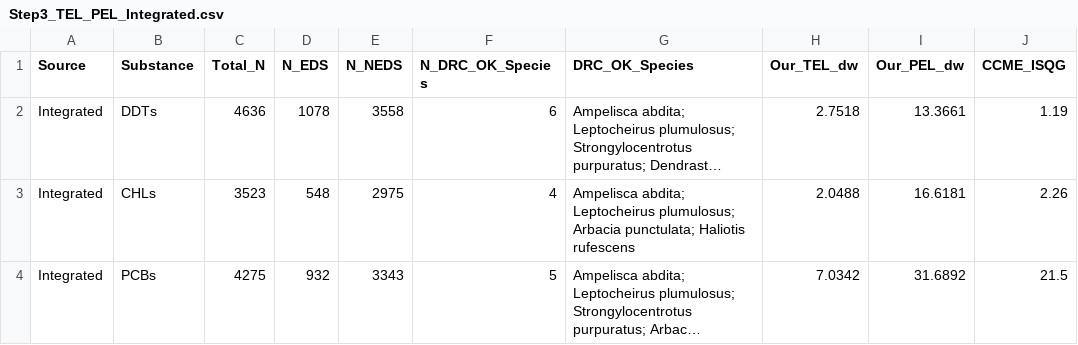
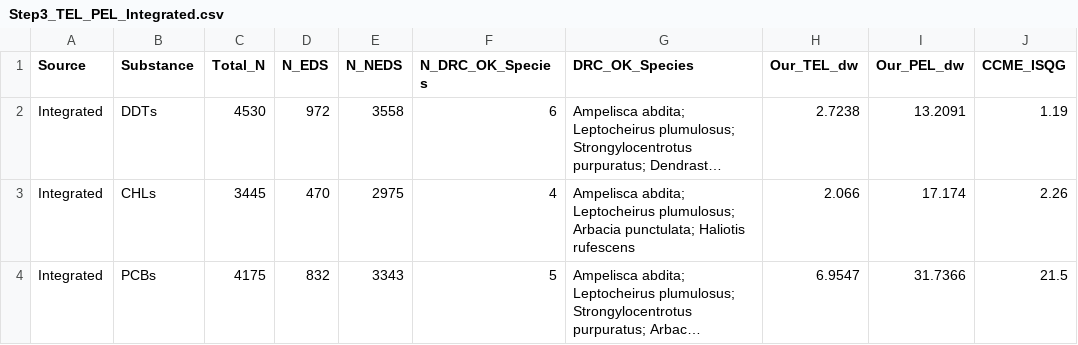
Before and after one commit to dshwang80/pops-sqg-ml, a CSV file: verification/Step3_TEL_PEL_Integrated.csv, drawn as a sheet; only a part is shown; long unchanged cells end in …; the diff names each change by its address in the sheet, - before the commit and + after, or states it on an @@ line.

```diff
--- a/verification/Step3_TEL_PEL_Integrated.csv
+++ b/verification/Step3_TEL_PEL_Integrated.csv
-C2 (Total_N): 4636
+C2 (Total_N): 4530
-D2 (N_EDS): 1078
+D2 (N_EDS): 972
-H2 (Our_TEL_dw): 2.7518
+H2 (Our_TEL_dw): 2.7238
-I2 (Our_PEL_dw): 13.3661
+I2 (Our_PEL_dw): 13.2091
-C3 (Total_N): 3523
+C3 (Total_N): 3445
-D3 (N_EDS): 548
+D3 (N_EDS): 470
-H3 (Our_TEL_dw): 2.0488
+H3 (Our_TEL_dw): 2.066
-I3 (Our_PEL_dw): 16.6181
+I3 (Our_PEL_dw): 17.174
-C4 (Total_N): 4275
+C4 (Total_N): 4175
-D4 (N_EDS): 932
+D4 (N_EDS): 832
-H4 (Our_TEL_dw): 7.0342
+H4 (Our_TEL_dw): 6.9547
-I4 (Our_PEL_dw): 31.6892
+I4 (Our_PEL_dw): 31.7366
```
Also changed, not shown: verification/Step2_7v4_Diagnosis_All.csv, verification/Step2_7v4_TELPEL_Comparison_All.csv, 4 other files.
